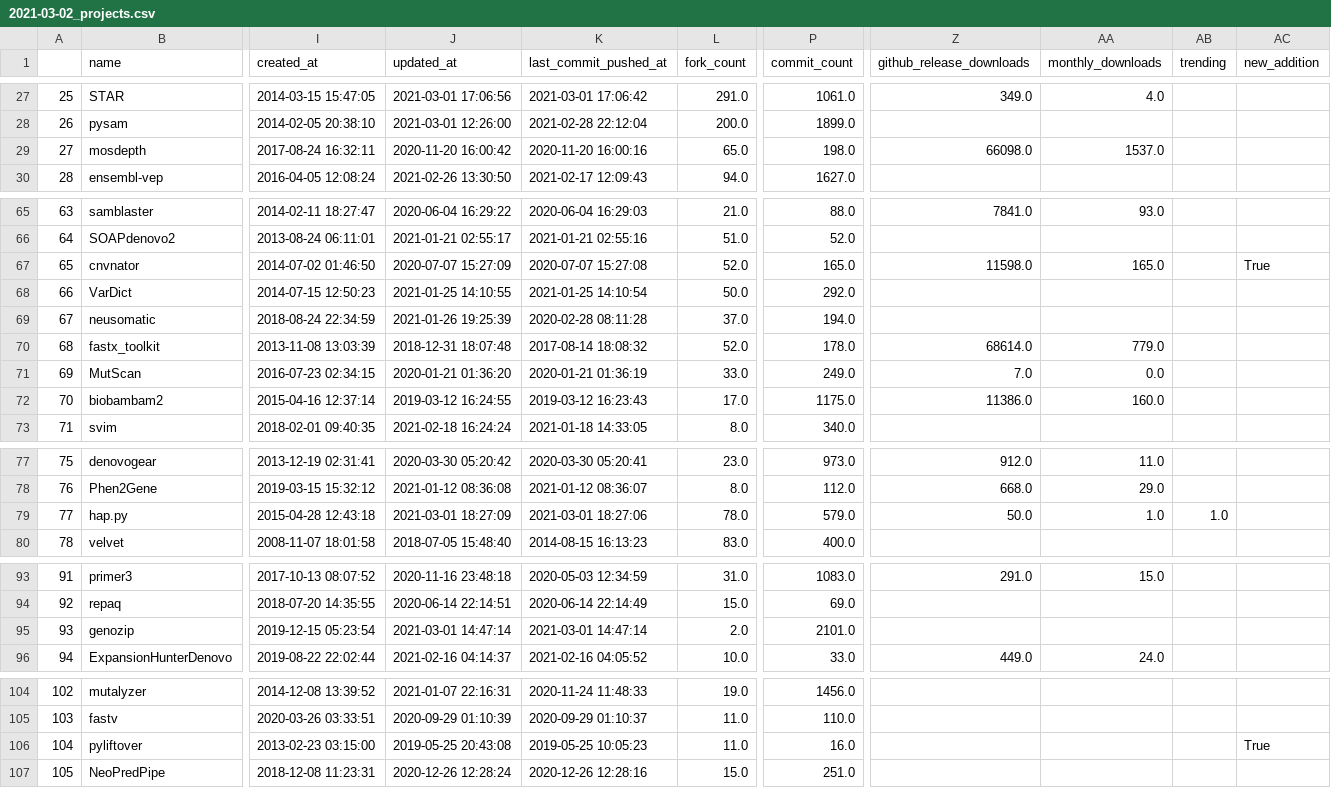
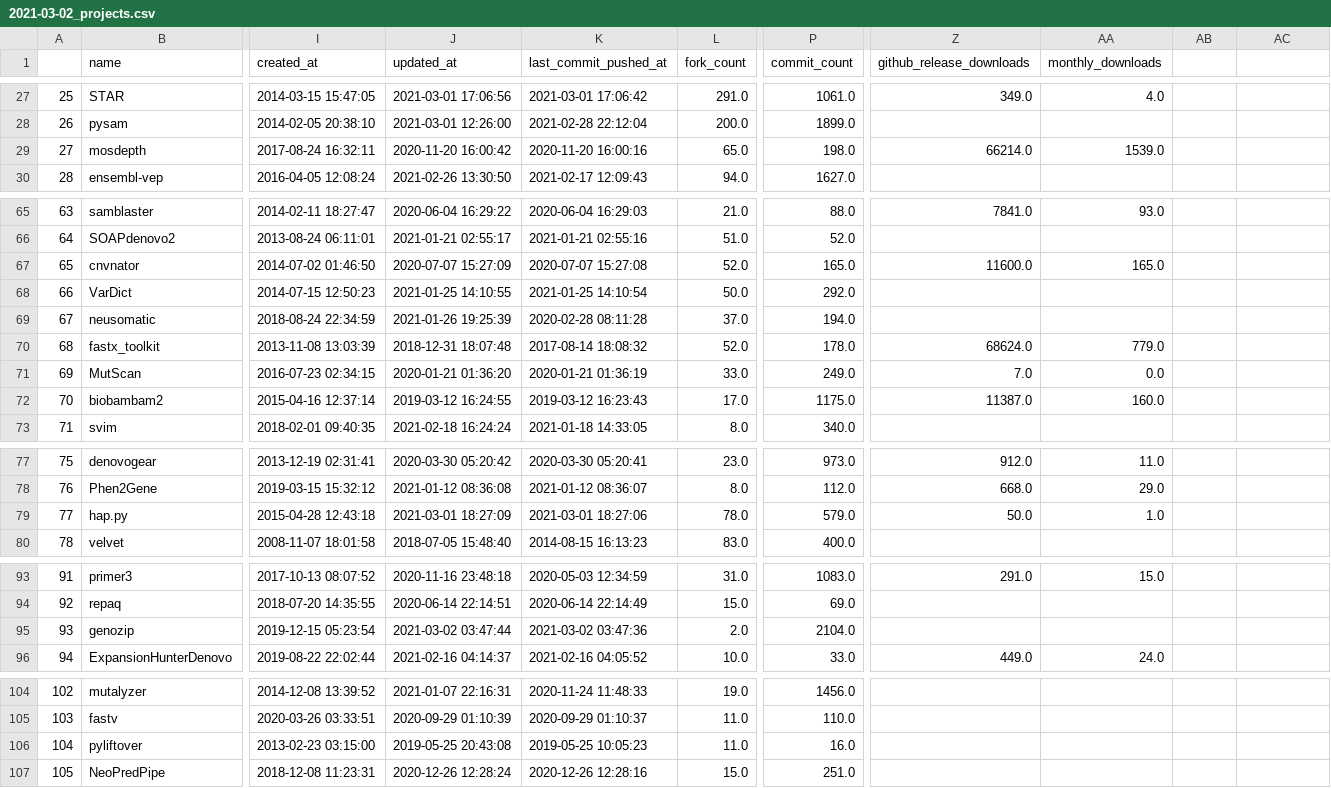
Before and after one commit to xhqsm/best-of-bioinformatics, a CSV file: history/2021-03-02_projects.csv, drawn as a sheet; only a part is shown, gaps mark what is left out; the diff covers the shown part only; the diff names each change by its address in the sheet, - before the commit and + after, or states it on an @@ line.

```diff
--- a/history/2021-03-02_projects.csv
+++ b/history/2021-03-02_projects.csv
-AB1: trending
+AB1: (empty)
-AC1: new_addition
+AC1: (empty)
-Z29 (github_release_downloads): 66098.0
+Z29 (github_release_downloads): 66214.0
-AA29 (monthly_downloads): 1537.0
+AA29 (monthly_downloads): 1539.0
-Z67 (github_release_downloads): 11598.0
+Z67 (github_release_downloads): 11600.0
-AC67: True
+AC67: (empty)
-Z70 (github_release_downloads): 68614.0
+Z70 (github_release_downloads): 68624.0
-Z72 (github_release_downloads): 11386.0
+Z72 (github_release_downloads): 11387.0
-AB79: 1.0
+AB79: (empty)
-J95 (updated_at): 2021-03-01 14:47:14
+J95 (updated_at): 2021-03-02 03:47:44
-K95 (last_commit_pushed_at): 2021-03-01 14:47:14
+K95 (last_commit_pushed_at): 2021-03-02 03:47:36
-P95 (commit_count): 2101.0
+P95 (commit_count): 2104.0
-AC106: True
+AC106: (empty)
```
Also changed, not shown: 43 edited cells elsewhere in this file, 3 other files.
